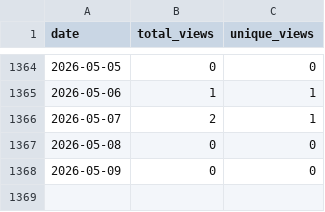
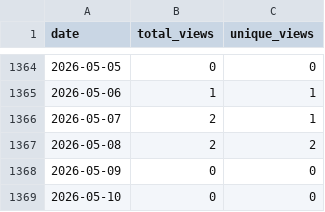
Before and after one commit to wumphlett/COMP-2710, a CSV file: .traffic/views.csv, drawn as a sheet; only a part is shown, gaps mark what is left out.

```diff
--- a/.traffic/views.csv
+++ b/.traffic/views.csv
@@ -1366,3 +1366,4 @@ date,total_views,unique_views
 2026-05-07,2,1
-2026-05-08,0,0
+2026-05-08,2,2
 2026-05-09,0,0
+2026-05-10,0,0
```
Also changed, not shown: .traffic/clones.csv, 3 other files.
